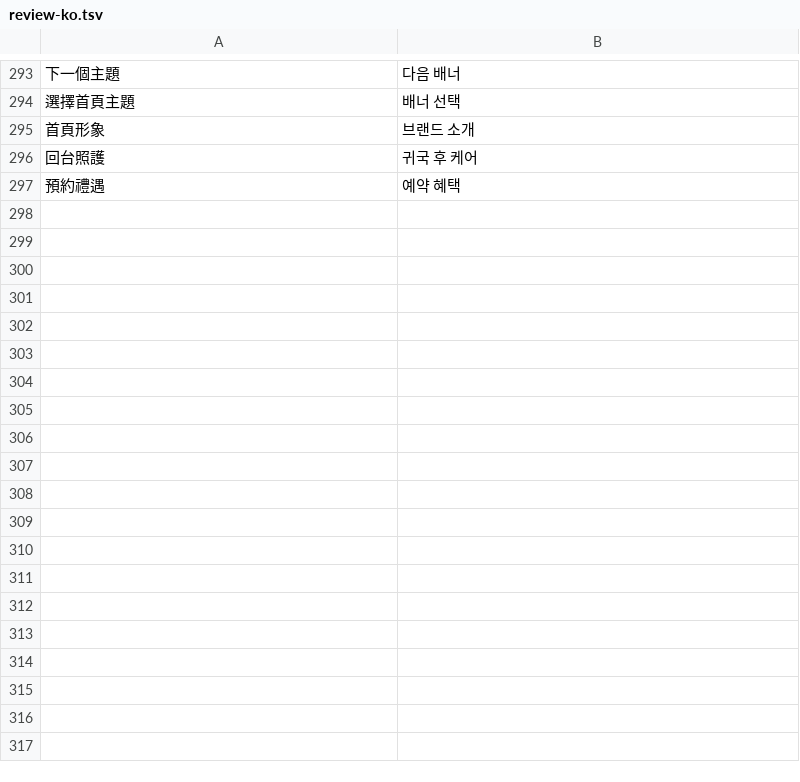
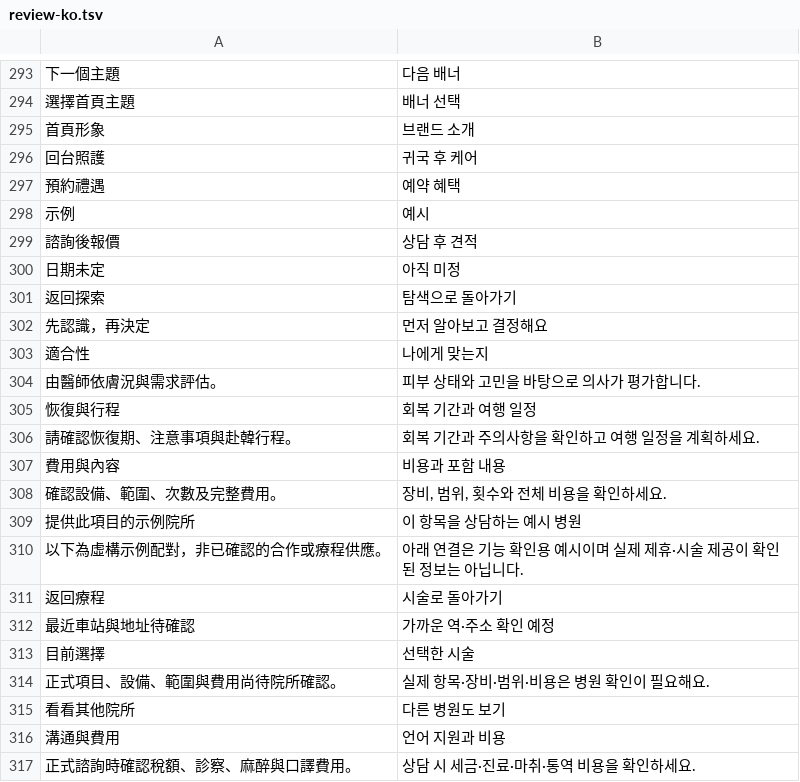
Before and after one commit to yesul5286-alt/skinbridge-website, a TSV file: review-ko.tsv, drawn as a sheet; only a part is shown, gaps mark what is left out; the diff covers the shown part only; the diff names each change by its address in the sheet, - before the commit and + after, or states it on an @@ line.

```diff
--- a/review-ko.tsv
+++ b/review-ko.tsv
+row 298: 示例 | 예시
+row 299: 諮詢後報價 | 상담 후 견적
+row 300: 日期未定 | 아직 미정
+row 301: 返回探索 | 탐색으로 돌아가기
+row 302: 先認識，再決定 | 먼저 알아보고 결정해요
+row 303: 適合性 | 나에게 맞는지
+row 304: 由醫師依膚況與需求評估。 | 피부 상태와 고민을 바탕으로 의사가 평가합니다.
+row 305: 恢復與行程 | 회복 기간과 여행 일정
+row 306: 請確認恢復期、注意事項與赴韓行程。 | 회복 기간과 주의사항을 확인하고 여행 일정을 계획하세요.
+row 307: 費用與內容 | 비용과 포함 내용
+row 308: 確認設備、範圍、次數及完整費用。 | 장비, 범위, 횟수와 전체 비용을 확인하세요.
+row 309: 提供此項目的示例院所 | 이 항목을 상담하는 예시 병원
+row 310: 以下為虛構示例配對，非已確認的合作或療程供應。 | 아래 연결은 기능 확인용 예시이며 실제 제휴·시술 제공이 확인된 정보는 아닙니다.
+row 311: 返回療程 | 시술로 돌아가기
+row 312: 最近車站與地址待確認 | 가까운 역·주소 확인 예정
+row 313: 目前選擇 | 선택한 시술
+row 314: 正式項目、設備、範圍與費用尚待院所確認。 | 실제 항목·장비·범위·비용은 병원 확인이 필요해요.
+row 315: 看看其他院所 | 다른 병원도 보기
+row 316: 溝通與費用 | 언어 지원과 비용
+row 317: 正式諮詢時確認稅額、診察、麻醉與口譯費用。 | 상담 시 세금·진료·마취·통역 비용을 확인하세요.
```
Also changed, not shown: 24 added rows elsewhere in this file, 9 other files.
